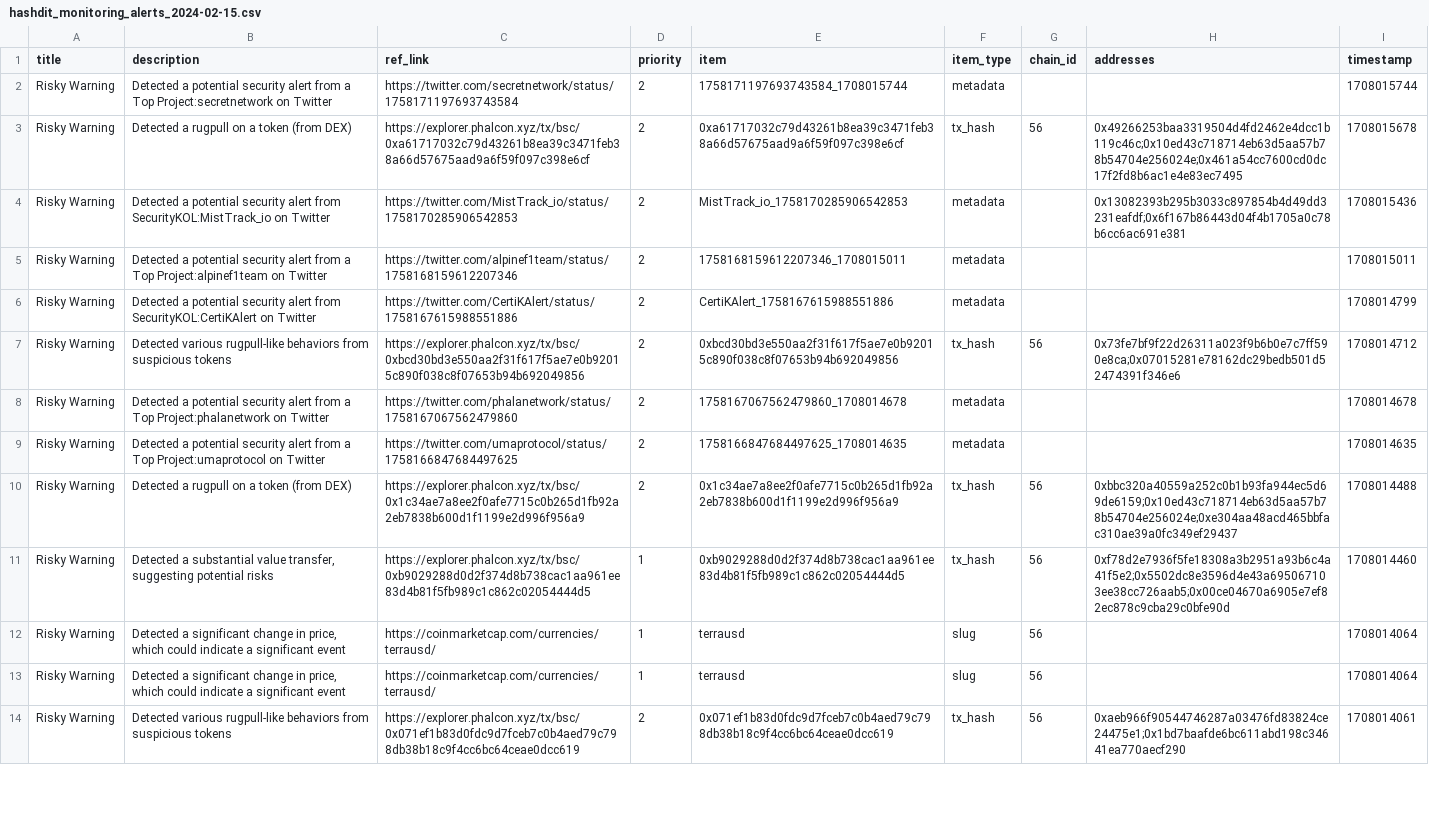
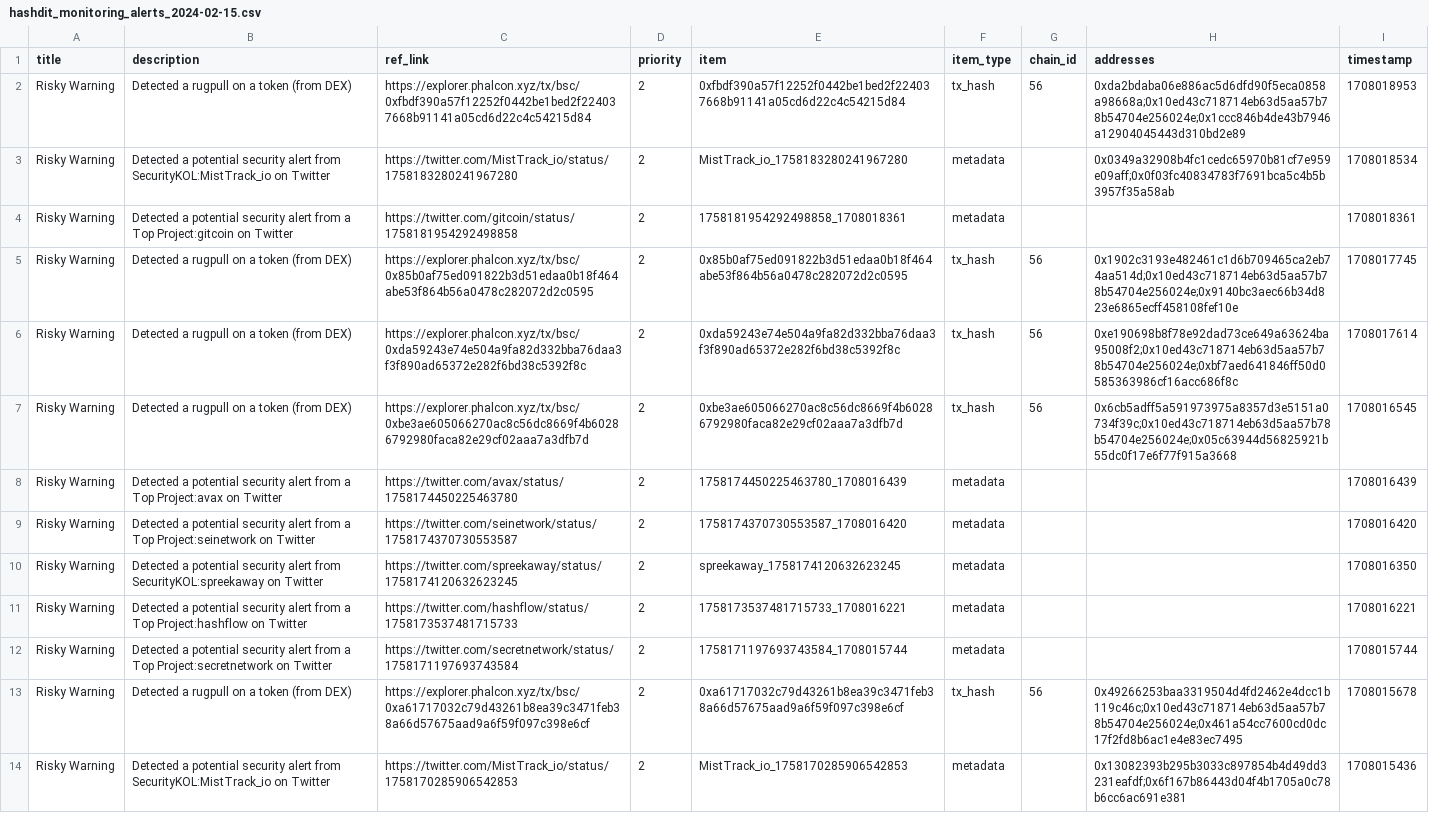
Before and after one commit to hashdit/hashdit, a CSV file: gitbook_source_code/data/hashdit_monitoring_alerts/hashdit_monitoring_alerts_2024-02-15.csv, drawn as a sheet; only a part is shown; the shorter side is filled out with more unchanged rows; the diff names each change by its address in the sheet, - before the commit and + after, or states it on an @@ line.

Commit message:
hashdit_monitoring_alerts_2024-02-15.csv update

```diff
--- a/gitbook_source_code/data/hashdit_monitoring_alerts/hashdit_monitoring_alerts_2024-02-15.csv
+++ b/gitbook_source_code/data/hashdit_monitoring_alerts/hashdit_monitoring_alerts_2024-02-15.csv
+row 2: Risky Warning | Detected a rugpull on a token (from DEX) | https://explorer.phalcon.xyz/tx/bsc/0xfbdf390a57f12252f0442be1bed2f224037668b91141a05cd6d22c4c54215d84 | 2 | 0xfbdf390a57f12252f0442be1bed2f224037668b91141a05cd6d22c4c54215d84 | tx_hash | 56 | 0xda2bdaba06e886ac5d6dfd90f5eca0858a98668a;0x10ed43c718714eb63d5aa57b78b54704e256024e;0x1ccc846b4de43b7946a12904045443d310bd2e89 | 1708018953
+row 3: Risky Warning | Detected a potential security alert from SecurityKOL:MistTrack_io on Twitter | https://twitter.com/MistTrack_io/status/1758183280241967280 | 2 | MistTrack_io_1758183280241967280 | metadata |  | 0x0349a32908b4fc1cedc65970b81cf7e959e09aff;0x0f03fc40834783f7691bca5c4b5b3957f35a58ab | 1708018534
+row 4: Risky Warning | Detected a potential security alert from a Top Project:gitcoin on Twitter | https://twitter.com/gitcoin/status/1758181954292498858 | 2 | 1758181954292498858_1708018361 | metadata |  |  | 1708018361
+row 5: Risky Warning | Detected a rugpull on a token (from DEX) | https://explorer.phalcon.xyz/tx/bsc/0x85b0af75ed091822b3d51edaa0b18f464abe53f864b56a0478c282072d2c0595 | 2 | 0x85b0af75ed091822b3d51edaa0b18f464abe53f864b56a0478c282072d2c0595 | tx_hash | 56 | 0x1902c3193e482461c1d6b709465ca2eb74aa514d;0x10ed43c718714eb63d5aa57b78b54704e256024e;0x9140bc3aec66b34d823e6865ecff458108fef10e | 1708017745
+row 6: Risky Warning | Detected a rugpull on a token (from DEX) | https://explorer.phalcon.xyz/tx/bsc/0xda59243e74e504a9fa82d332bba76daa3f3f890ad65372e282f6bd38c5392f8c | 2 | 0xda59243e74e504a9fa82d332bba76daa3f3f890ad65372e282f6bd38c5392f8c | tx_hash | 56 | 0xe190698b8f78e92dad73ce649a63624ba95008f2;0x10ed43c718714eb63d5aa57b78b54704e256024e;0xbf7aed641846ff50d0585363986cf16acc686f8c | 1708017614
+row 7: Risky Warning | Detected a rugpull on a token (from DEX) | https://explorer.phalcon.xyz/tx/bsc/0xbe3ae605066270ac8c56dc8669f4b60286792980faca82e29cf02aaa7a3dfb7d | 2 | 0xbe3ae605066270ac8c56dc8669f4b60286792980faca82e29cf02aaa7a3dfb7d | tx_hash | 56 | 0x6cb5adff5a591973975a8357d3e5151a0734f39c;0x10ed43c718714eb63d5aa57b78b54704e256024e;0x05c63944d56825921b55dc0f17e6f77f915a3668 | 1708016545
+row 8: Risky Warning | Detected a potential security alert from a Top Project:avax on Twitter | https://twitter.com/avax/status/1758174450225463780 | 2 | 1758174450225463780_1708016439 | metadata |  |  | 1708016439
+row 9: Risky Warning | Detected a potential security alert from a Top Project:seinetwork on Twitter | https://twitter.com/seinetwork/status/1758174370730553587 | 2 | 1758174370730553587_1708016420 | metadata |  |  | 1708016420
+row 10: Risky Warning | Detected a potential security alert from SecurityKOL:spreekaway on Twitter | https://twitter.com/spreekaway/status/1758174120632623245 | 2 | spreekaway_1758174120632623245 | metadata |  |  | 1708016350
+row 11: Risky Warning | Detected a potential security alert from a Top Project:hashflow on Twitter | https://twitter.com/hashflow/status/1758173537481715733 | 2 | 1758173537481715733_1708016221 | metadata |  |  | 1708016221
```
